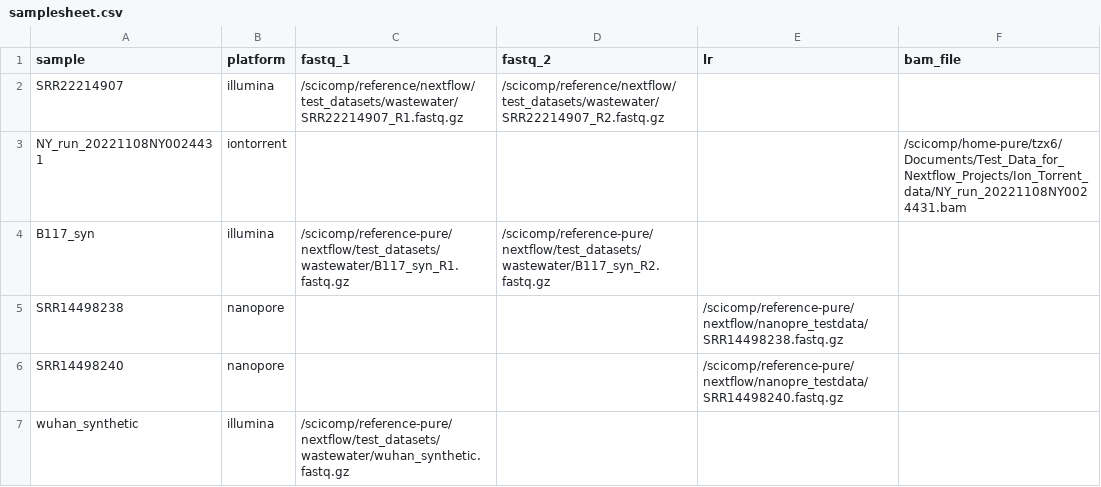
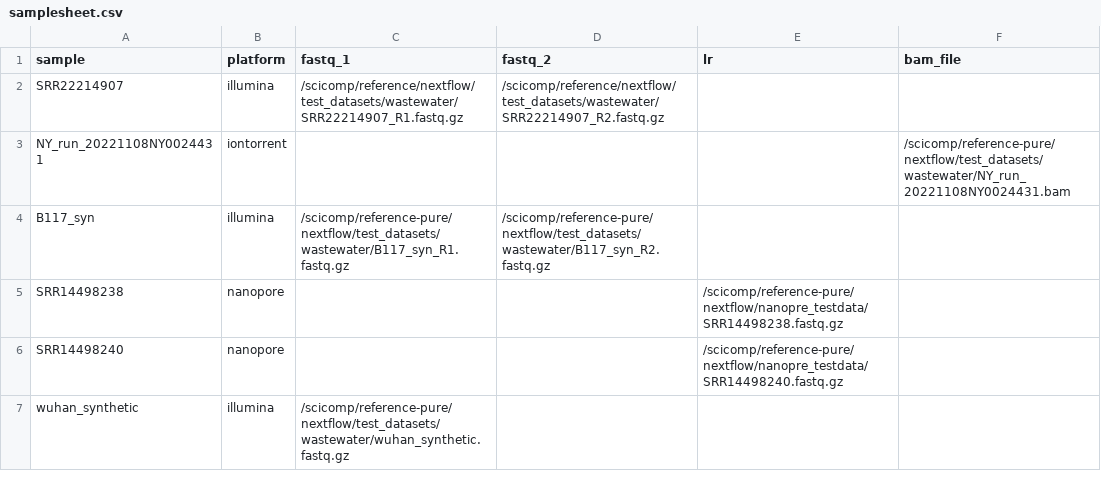
Before and after one commit to CDCgov/aquascope, a CSV file: assets/samplesheet.csv, drawn as a sheet.

Commit message:
changed paths to a common location on cdc server in samplesheet.csv

```diff
--- a/assets/samplesheet.csv
+++ b/assets/samplesheet.csv
@@ -2,3 +2,3 @@ sample,platform,fastq_1,fastq_2,lr,bam_file
 SRR22214907,illumina,/scicomp/reference/nextflow/test_datasets/wastewater/SRR22214907_R1.fastq.gz,/scicomp/reference/nextflow/test_datasets/wastewater/SRR22214907_R2.fastq.gz,,
-NY_run_20221108NY0024431,iontorrent,,,,/scicomp/home-pure/tzx6/Documents/Test_Data_for_Nextflow_Projects/Ion_Torrent_data/NY_run_20221108NY0024431.bam
+NY_run_20221108NY0024431,iontorrent,,,,/scicomp/reference-pure/nextflow/test_datasets/wastewater/NY_run_20221108NY0024431.bam
 B117_syn,illumina,/scicomp/reference-pure/nextflow/test_datasets/wastewater/B117_syn_R1.fastq.gz,/scicomp/reference-pure/nextflow/test_datasets/wastewater/B117_syn_R2.fastq.gz,,
```
